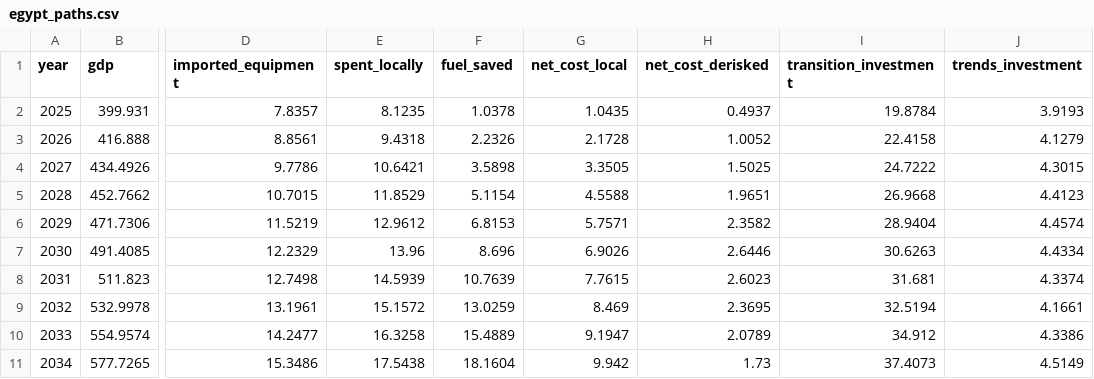
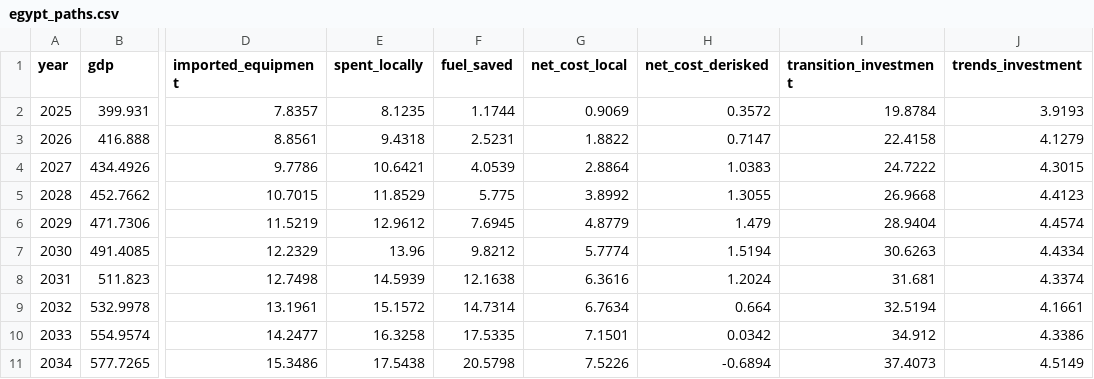
Before and after one commit to sjstretton/writing, a CSV file: B Theory and Research/3.4.EnergyTransitionMacroeconomics/2.Source/egypt_paths.csv, drawn as a sheet; only a part is shown, gaps mark what is left out; the diff covers the shown part only; the diff names each change by its address in the sheet, - before the commit and + after, or states it on an @@ line.

```diff
--- a/B Theory and Research/3.4.EnergyTransitionMacroeconomics/2.Source/egypt_paths.csv
+++ b/B Theory and Research/3.4.EnergyTransitionMacroeconomics/2.Source/egypt_paths.csv
-F2 (fuel_saved): 1.0378
+F2 (fuel_saved): 1.1744
-G2 (net_cost_local): 1.0435
+G2 (net_cost_local): 0.9069
-H2 (net_cost_derisked): 0.4937
+H2 (net_cost_derisked): 0.3572
-F3 (fuel_saved): 2.2326
+F3 (fuel_saved): 2.5231
-G3 (net_cost_local): 2.1728
+G3 (net_cost_local): 1.8822
-H3 (net_cost_derisked): 1.0052
+H3 (net_cost_derisked): 0.7147
-F4 (fuel_saved): 3.5898
+F4 (fuel_saved): 4.0539
-G4 (net_cost_local): 3.3505
+G4 (net_cost_local): 2.8864
-H4 (net_cost_derisked): 1.5025
+H4 (net_cost_derisked): 1.0383
-F5 (fuel_saved): 5.1154
+F5 (fuel_saved): 5.775
-G5 (net_cost_local): 4.5588
+G5 (net_cost_local): 3.8992
-H5 (net_cost_derisked): 1.9651
+H5 (net_cost_derisked): 1.3055
-F6 (fuel_saved): 6.8153
+F6 (fuel_saved): 7.6945
-G6 (net_cost_local): 5.7571
+G6 (net_cost_local): 4.8779
-H6 (net_cost_derisked): 2.3582
+H6 (net_cost_derisked): 1.479
-F7 (fuel_saved): 8.696
+F7 (fuel_saved): 9.8212
-G7 (net_cost_local): 6.9026
+G7 (net_cost_local): 5.7774
-H7 (net_cost_derisked): 2.6446
+H7 (net_cost_derisked): 1.5194
-F8 (fuel_saved): 10.7639
+F8 (fuel_saved): 12.1638
-G8 (net_cost_local): 7.7615
+G8 (net_cost_local): 6.3616
-H8 (net_cost_derisked): 2.6023
+H8 (net_cost_derisked): 1.2024
-F9 (fuel_saved): 13.0259
+F9 (fuel_saved): 14.7314
-G9 (net_cost_local): 8.469
+G9 (net_cost_local): 6.7634
-H9 (net_cost_derisked): 2.3695
+H9 (net_cost_derisked): 0.664
-F10 (fuel_saved): 15.4889
+F10 (fuel_saved): 17.5335
-G10 (net_cost_local): 9.1947
+G10 (net_cost_local): 7.1501
-H10 (net_cost_derisked): 2.0789
+H10 (net_cost_derisked): 0.0342
-F11 (fuel_saved): 18.1604
+F11 (fuel_saved): 20.5798
-G11 (net_cost_local): 9.942
+G11 (net_cost_local): 7.5226
-H11 (net_cost_derisked): 1.73
+H11 (net_cost_derisked): -0.6894
```
Also changed, not shown: 33 edited cells elsewhere in this file, B Theory and Research/3.4.EnergyTransitionMacroeconomics/2.Source/egypt_power_unit_costs.csv, B Theory and Research/3.4.EnergyTransitionMacroeconomics/2.Source/egypt_sector_table.csv, 11 other files.
